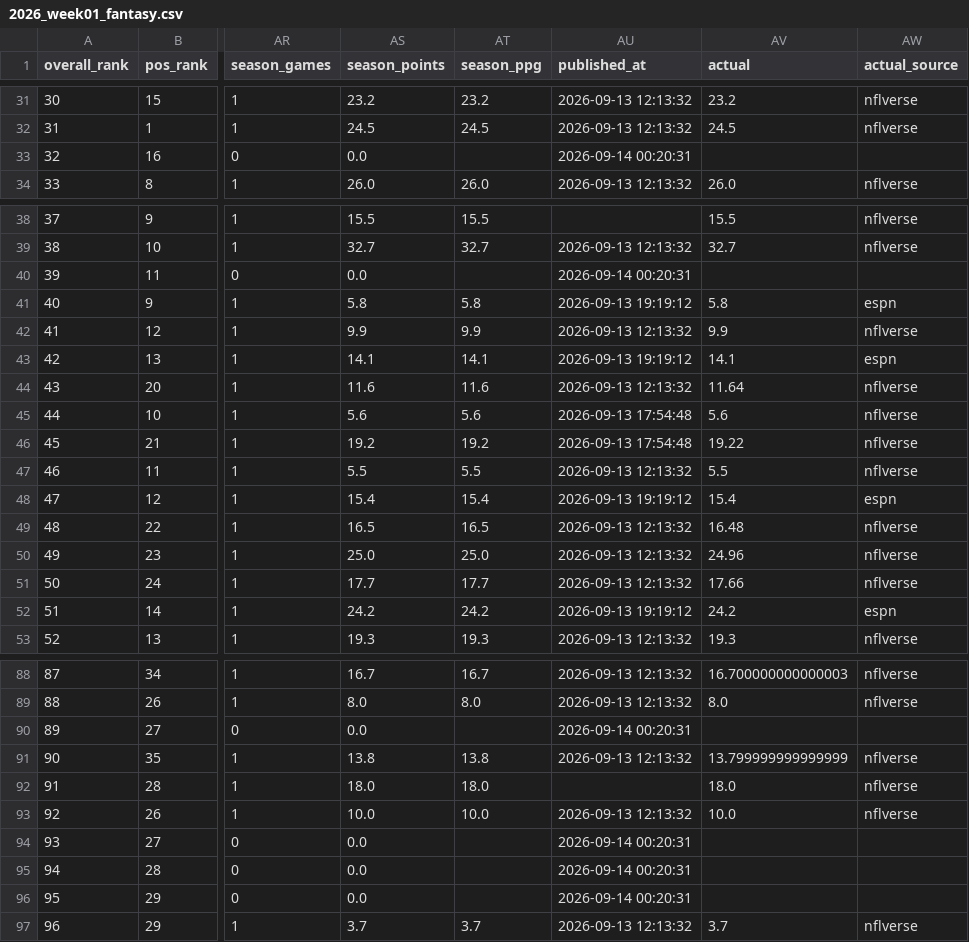
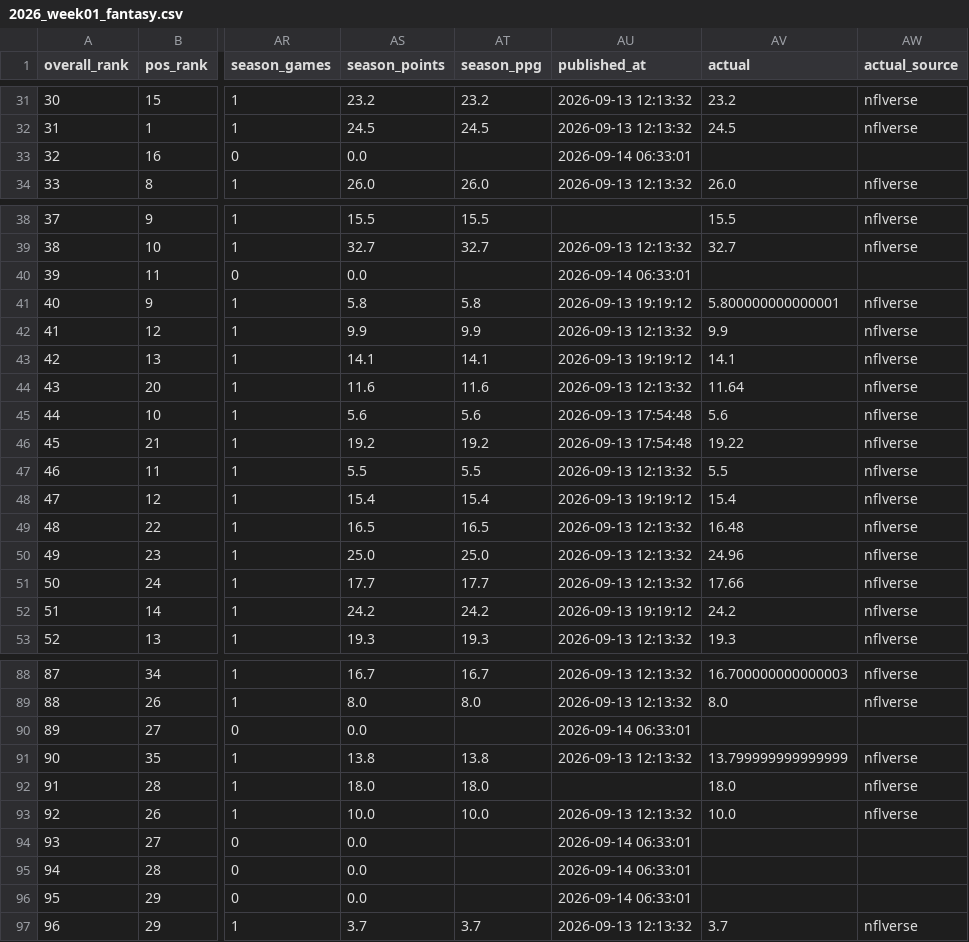
Before and after one commit to elanmuniz/NFL-predictor-site, a CSV file: data/2026_week01_fantasy.csv, drawn as a sheet; only a part is shown, gaps mark what is left out; the diff covers the shown part only; the diff names each change by its address in the sheet, - before the commit and + after, or states it on an @@ line.

```diff
--- a/data/2026_week01_fantasy.csv
+++ b/data/2026_week01_fantasy.csv
-AU33 (published_at): 2026-09-14 00:20:31
+AU33 (published_at): 2026-09-14 06:33:01
-AU40 (published_at): 2026-09-14 00:20:31
+AU40 (published_at): 2026-09-14 06:33:01
-AV41 (actual): 5.8
+AV41 (actual): 5.800000000000001
-AW41 (actual_source): espn
+AW41 (actual_source): nflverse
-AW43 (actual_source): espn
+AW43 (actual_source): nflverse
-AW48 (actual_source): espn
+AW48 (actual_source): nflverse
-AW52 (actual_source): espn
+AW52 (actual_source): nflverse
-AU90 (published_at): 2026-09-14 00:20:31
+AU90 (published_at): 2026-09-14 06:33:01
-AU94:AU96 (published_at): 2026-09-14 00:20:31
+AU94:AU96 (published_at): 2026-09-14 06:33:01
```
Also changed, not shown: 77 edited cells elsewhere in this file, 7 other files.
